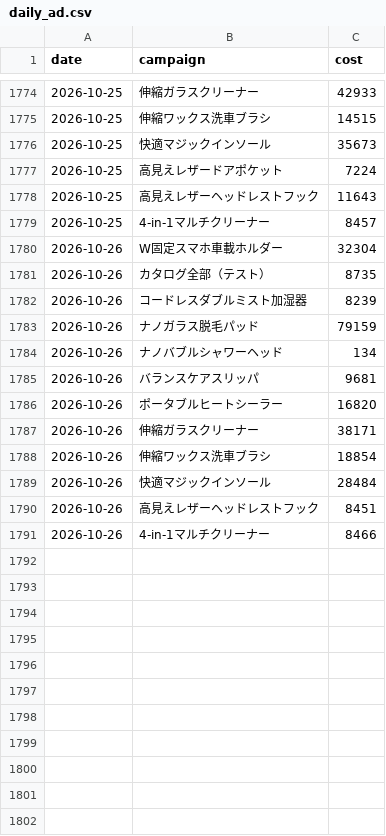
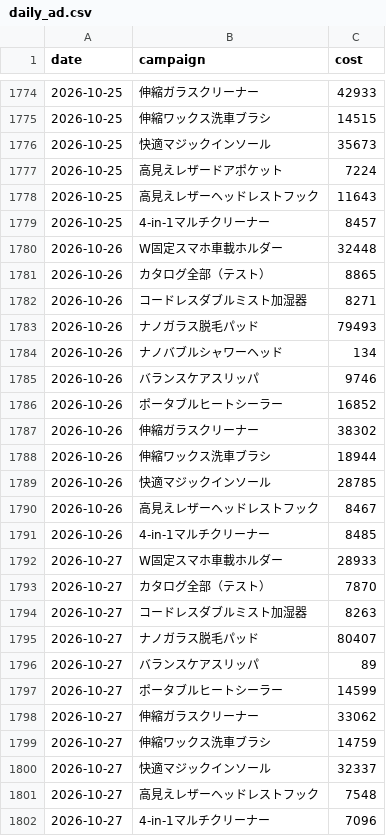
Before and after one commit to finracofficial-cmd/LOOana, a CSV file: data/daily/daily_ad.csv, drawn as a sheet; only a part is shown, gaps mark what is left out.

```diff
--- a/data/daily/daily_ad.csv
+++ b/data/daily/daily_ad.csv
@@ -1779,13 +1779,24 @@ date,campaign,cost
 2026-10-25,4-in-1マルチクリーナー,8457
-2026-10-26,W固定スマホ車載ホルダー,32304
-2026-10-26,カタログ全部（テスト）,8735
-2026-10-26,コードレスダブルミスト加湿器,8239
-2026-10-26,ナノガラス脱毛パッド,79159
+2026-10-26,W固定スマホ車載ホルダー,32448
+2026-10-26,カタログ全部（テスト）,8865
+2026-10-26,コードレスダブルミスト加湿器,8271
+2026-10-26,ナノガラス脱毛パッド,79493
 2026-10-26,ナノバブルシャワーヘッド,134
-2026-10-26,バランスケアスリッパ,9681
-2026-10-26,ポータブルヒートシーラー,16820
-2026-10-26,伸縮ガラスクリーナー,38171
-2026-10-26,伸縮ワックス洗車ブラシ,18854
-2026-10-26,快適マジックインソール,28484
-2026-10-26,高見えレザーヘッドレストフック,8451
-2026-10-26,4-in-1マルチクリーナー,8466
+2026-10-26,バランスケアスリッパ,9746
+2026-10-26,ポータブルヒートシーラー,16852
+2026-10-26,伸縮ガラスクリーナー,38302
+2026-10-26,伸縮ワックス洗車ブラシ,18944
+2026-10-26,快適マジックインソール,28785
+2026-10-26,高見えレザーヘッドレストフック,8467
+2026-10-26,4-in-1マルチクリーナー,8485
+2026-10-27,W固定スマホ車載ホルダー,28933
+2026-10-27,カタログ全部（テスト）,7870
+2026-10-27,コードレスダブルミスト加湿器,8263
+2026-10-27,ナノガラス脱毛パッド,80407
+2026-10-27,バランスケアスリッパ,89
+2026-10-27,ポータブルヒートシーラー,14599
+2026-10-27,伸縮ガラスクリーナー,33062
+2026-10-27,伸縮ワックス洗車ブラシ,14759
+2026-10-27,快適マジックインソール,32337
+2026-10-27,高見えレザーヘッドレストフック,7548
+2026-10-27,4-in-1マルチクリーナー,7096
```
Also changed, not shown: data/budget-snapshots.csv, data/daily/daily_order_bands.csv, 11 other files.
